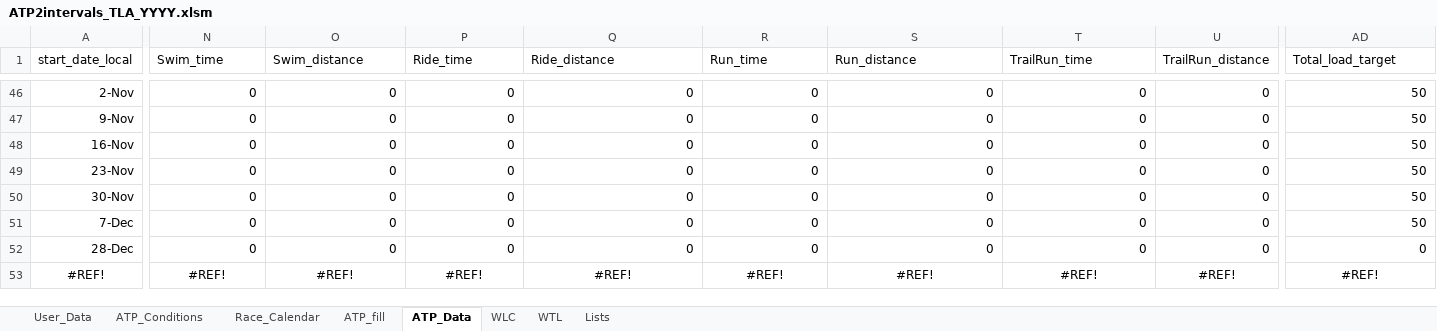
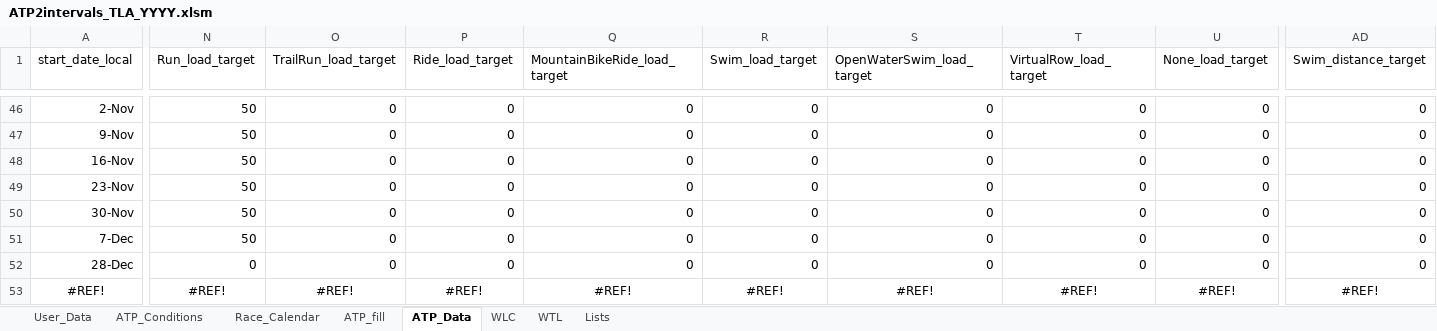
Before and after one commit to richardadvocaat/ATP2intervals.icu, an Excel workbook: ATP2intervals_TLA_YYYY.xlsm, sheet ATP_Data, drawn as a sheet; only a part is shown, gaps mark what is left out; values as stored, in another font and other column widths than the file's, no borders; table styles not drawn; the diff covers the shown part only; the diff names each change by its address in the sheet, - before the commit and + after, or states it on an @@ line.

```diff
--- a/ATP2intervals_TLA_YYYY.xlsm (sheet ATP_Data)
+++ b/ATP2intervals_TLA_YYYY.xlsm (sheet ATP_Data)
-N1: Swim_time
+N1: Run_load_target
-O1: Swim_distance
+O1: TrailRun_load_target
-P1: Ride_time
+P1: Ride_load_target
-Q1: Ride_distance
+Q1: MountainBikeRide_load_target
-R1: Run_time
+R1: Swim_load_target
-S1: Run_distance
+S1: OpenWaterSwim_load_target
-T1: TrailRun_time
+T1: VirtualRow_load_target
-U1: TrailRun_distance
+U1: None_load_target
-AD1: Total_load_target
+AD1: Swim_distance_target
-N46:N51 (Run_load_target): 0
+N46:N51 (Run_load_target): 50
-AD46:AD51 (Swim_distance_target): 50
+AD46:AD51 (Swim_distance_target): 0
```
Also changed, not shown: 211 edited cells elsewhere in this sheet, sheet ATP_fill, sheet User_Data, formulas that keep their value.
